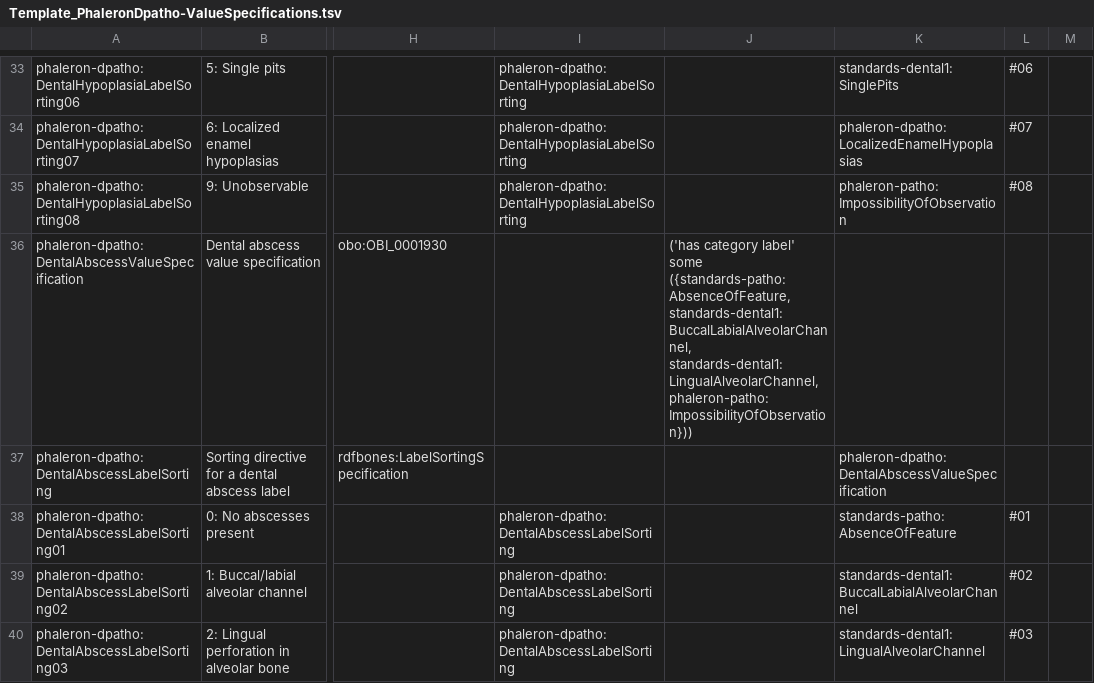
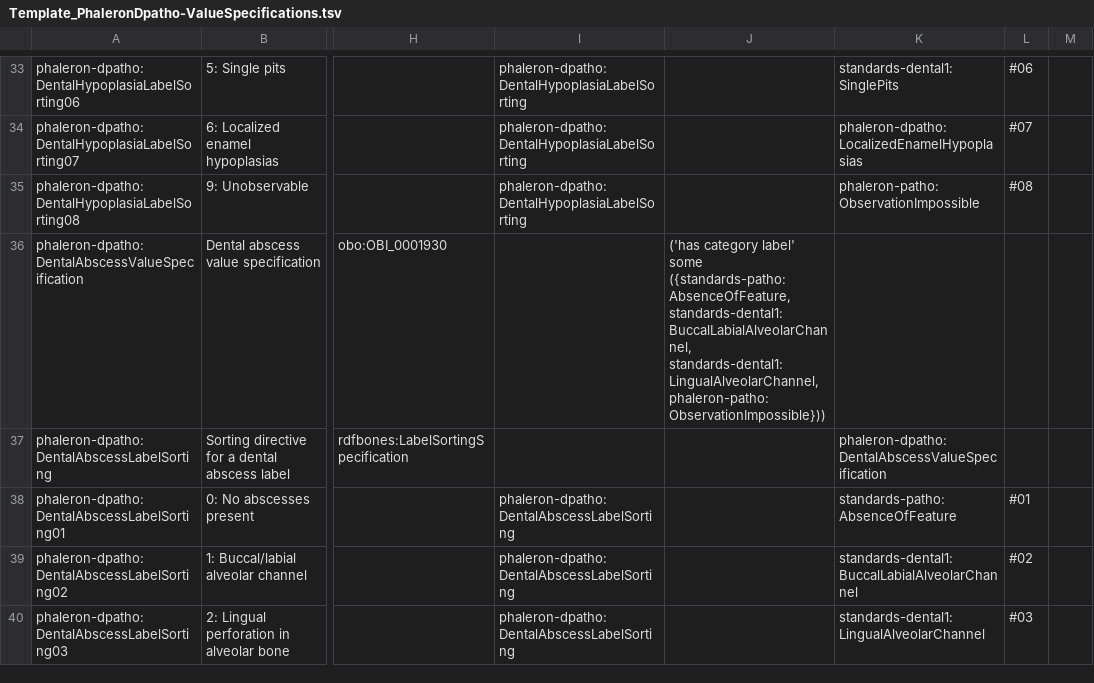
Before and after one commit to RDFBones/Phaleron-DentalPathologies, a TSV file: Template_PhaleronDpatho-ValueSpecifications.tsv, drawn as a sheet; only a part is shown, gaps mark what is left out; the diff covers the shown part only; the diff names each change by its address in the sheet, - before the commit and + after, or states it on an @@ line.

Commit message:
Changed erroneous references to 'phaleron-patho:ImpossibilityOfObservation' to 'phaleron-patho:ObservationImpossible'. Contributes to issue https://github.com/RDFBones/RDFBones-O/issues/157.

```diff
--- a/Template_PhaleronDpatho-ValueSpecifications.tsv
+++ b/Template_PhaleronDpatho-ValueSpecifications.tsv
-K35: phaleron-patho:ImpossibilityOfObservation
+K35: phaleron-patho:ObservationImpossible
-J36: …standards-dental1:BuccalLabialAlveolarChannel, standards-dental1:LingualAlveolarChannel, phaleron-patho:ImpossibilityOfObservation}))
+J36: …standards-dental1:BuccalLabialAlveolarChannel, standards-dental1:LingualAlveolarChannel, phaleron-patho:ObservationImpossible}))
```
Also changed, not shown: 8 edited cells elsewhere in this file.
